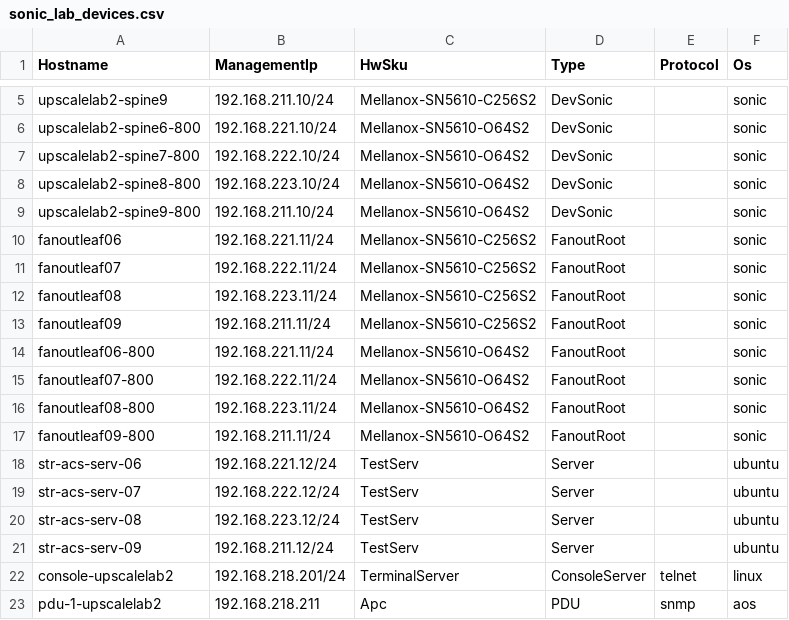
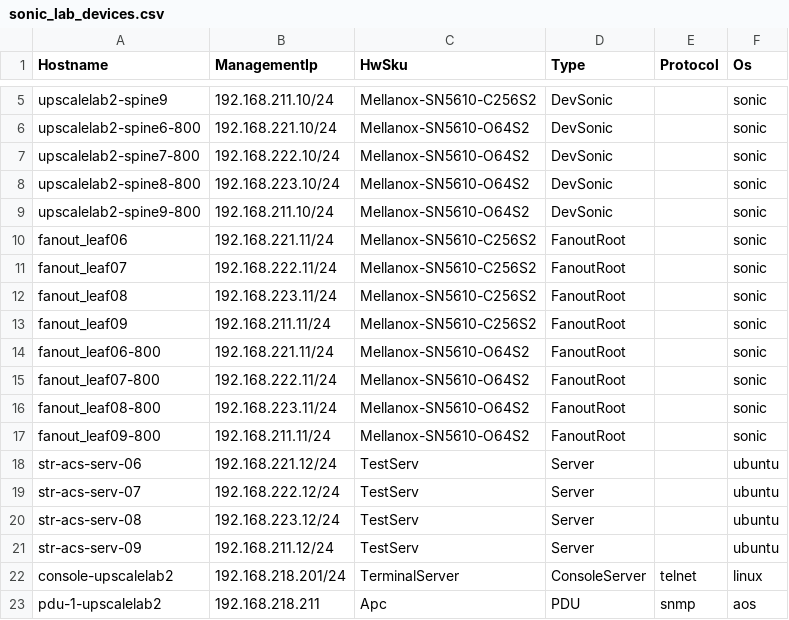
Before and after one commit to mkim-upscaleai/mkim-upscaleai, a CSV file: ansible/files/sonic_lab_devices.csv, drawn as a sheet; only a part is shown, gaps mark what is left out.

```diff
--- a/ansible/files/sonic_lab_devices.csv
+++ b/ansible/files/sonic_lab_devices.csv
@@ -9,10 +9,10 @@ upscalelab2-spine8-800,192.168.223.10/24,Mellanox-SN5610-O64S2,DevSonic,,sonic
 upscalelab2-spine9-800,192.168.211.10/24,Mellanox-SN5610-O64S2,DevSonic,,sonic
-fanoutleaf06,192.168.221.11/24,Mellanox-SN5610-C256S2,FanoutRoot,,sonic
-fanoutleaf07,192.168.222.11/24,Mellanox-SN5610-C256S2,FanoutRoot,,sonic
-fanoutleaf08,192.168.223.11/24,Mellanox-SN5610-C256S2,FanoutRoot,,sonic
-fanoutleaf09,192.168.211.11/24,Mellanox-SN5610-C256S2,FanoutRoot,,sonic
-fanoutleaf06-800,192.168.221.11/24,Mellanox-SN5610-O64S2,FanoutRoot,,sonic
-fanoutleaf07-800,192.168.222.11/24,Mellanox-SN5610-O64S2,FanoutRoot,,sonic
-fanoutleaf08-800,192.168.223.11/24,Mellanox-SN5610-O64S2,FanoutRoot,,sonic
-fanoutleaf09-800,192.168.211.11/24,Mellanox-SN5610-O64S2,FanoutRoot,,sonic
+fanout_leaf06,192.168.221.11/24,Mellanox-SN5610-C256S2,FanoutRoot,,sonic
+fanout_leaf07,192.168.222.11/24,Mellanox-SN5610-C256S2,FanoutRoot,,sonic
+fanout_leaf08,192.168.223.11/24,Mellanox-SN5610-C256S2,FanoutRoot,,sonic
+fanout_leaf09,192.168.211.11/24,Mellanox-SN5610-C256S2,FanoutRoot,,sonic
+fanout_leaf06-800,192.168.221.11/24,Mellanox-SN5610-O64S2,FanoutRoot,,sonic
+fanout_leaf07-800,192.168.222.11/24,Mellanox-SN5610-O64S2,FanoutRoot,,sonic
+fanout_leaf08-800,192.168.223.11/24,Mellanox-SN5610-O64S2,FanoutRoot,,sonic
+fanout_leaf09-800,192.168.211.11/24,Mellanox-SN5610-O64S2,FanoutRoot,,sonic
 str-acs-serv-06,192.168.221.12/24,TestServ,Server,,ubuntu
```
Also changed, not shown: ansible/files/sonic_lab_console_links.csv, ansible/files/sonic_lab_links.csv, 5 other files.
